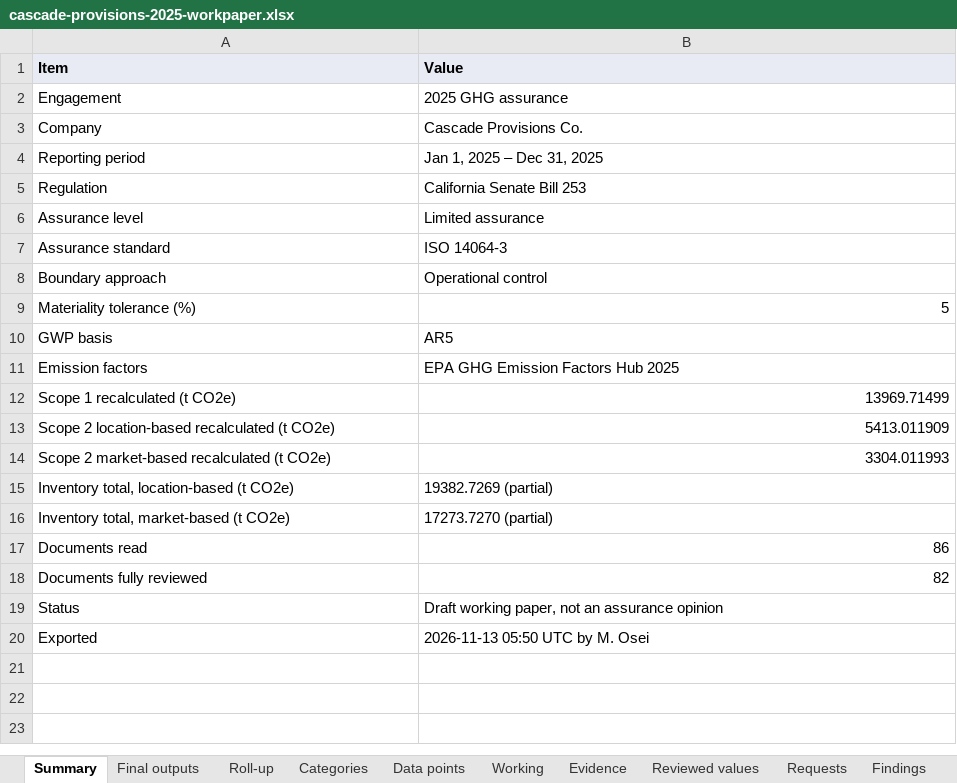
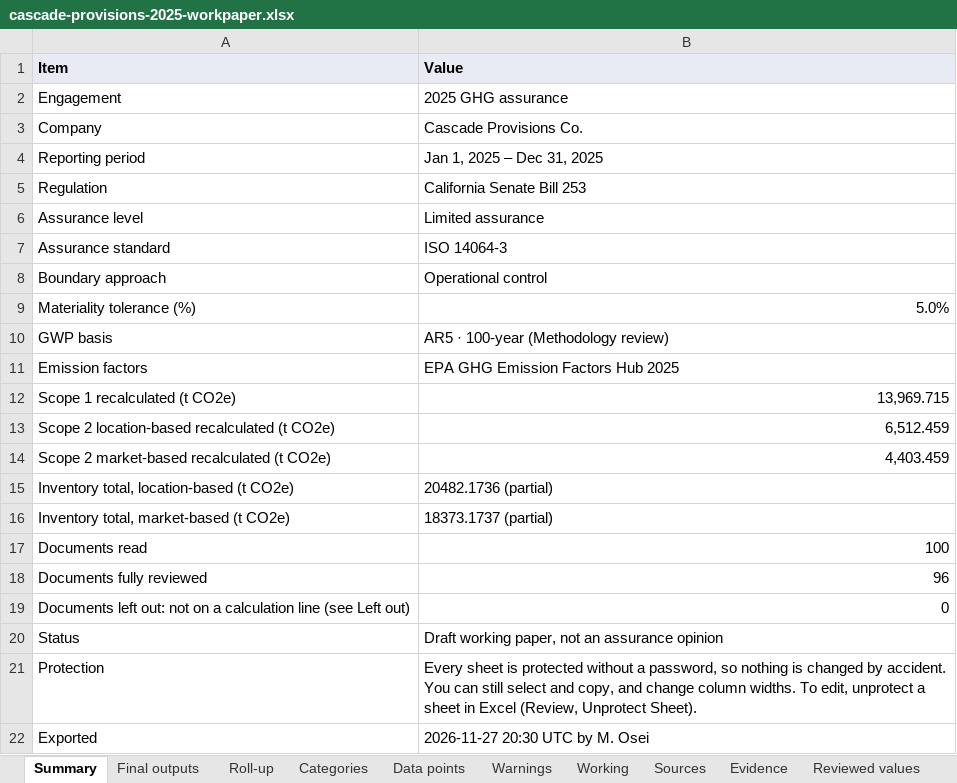
Before and after one commit to Sustentra-INC/sustentra-platform, an Excel workbook: frontend/public/demo/cascade-provisions-2025-workpaper.xlsx, sheet Summary, drawn as a sheet; values as stored, in another font and other column widths than the file's, no borders; addresses are those after the commit; the diff names each change by its address in the sheet, - before the commit and + after, or states it on an @@ line.

```diff
--- a/frontend/public/demo/cascade-provisions-2025-workpaper.xlsx (sheet Summary)
+++ b/frontend/public/demo/cascade-provisions-2025-workpaper.xlsx (sheet Summary)
+sheet tab: Warnings
+sheet tab: Sources
-B9 (Value): 5
+B9 (Value): 5.0%
-B10 (Value): AR5
+B10 (Value): AR5 · 100-year (Methodology review)
-B12 (Value): 13969.71499
+B12 (Value): 13,969.715
-B13 (Value): 5413.011909
+B13 (Value): 6,512.459
-B14 (Value): 3304.011993
+B14 (Value): 4,403.459
-B15 (Value): 19382.7269 (partial)
+B15 (Value): 20482.1736 (partial)
-B16 (Value): 17273.7270 (partial)
+B16 (Value): 18373.1737 (partial)
-B17 (Value): 86
+B17 (Value): 100
-B18 (Value): 82
+B18 (Value): 96
+row 19: Documents left out: not on a calculation line (see Left out) | 0
+row 21: Protection | Every sheet is protected without a password, so nothing is changed by accident. You can still select and copy, and change column widths. To edit, unprotect a sheet in Excel (Review, Unprotect Sheet).
-B22 (Value): 2026-11-13 05:50 UTC by M. Osei
+B22 (Value): 2026-11-27 20:30 UTC by M. Osei
```
Also changed, not shown: sheet Working, sheet Reviewed values, sheet Evidence, sheet Roll-up, sheet Final outputs, sheet Data points, 1 more sheet, 11 other files.
